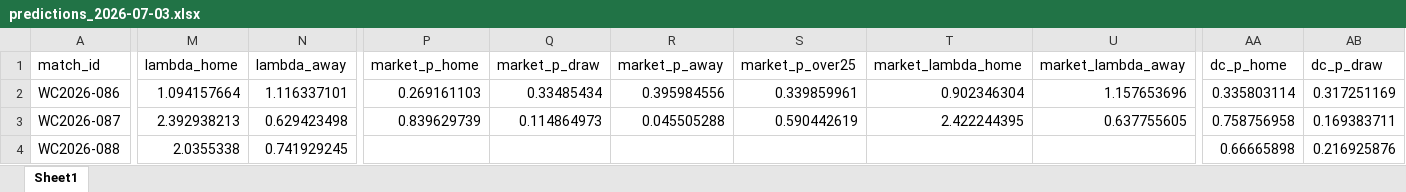
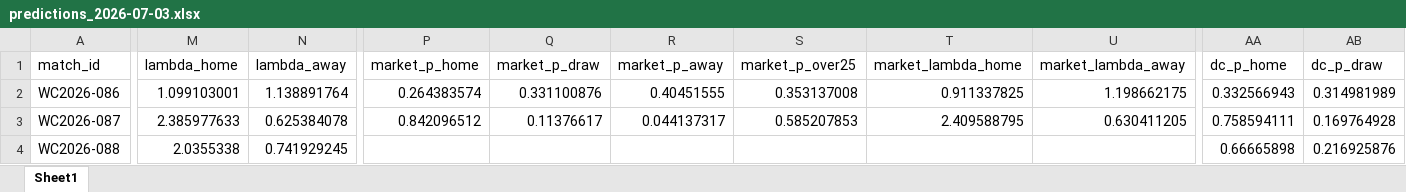
Before and after one commit to paul-pinto/FIFA-World-Cup-2026-Prediction-Pipeline, an Excel workbook: outputs/daily/predictions_2026-07-03.xlsx, sheet Sheet1, drawn as a sheet; only a part is shown, gaps mark what is left out; values as stored, in another font and other column widths than the file's, no borders; the diff covers the shown part only; the diff names each change by its address in the sheet, - before the commit and + after, or states it on an @@ line.

```diff
--- a/outputs/daily/predictions_2026-07-03.xlsx (sheet Sheet1)
+++ b/outputs/daily/predictions_2026-07-03.xlsx (sheet Sheet1)
-M2 (lambda_home): 1.094157664
+M2 (lambda_home): 1.099103001
-N2 (lambda_away): 1.116337101
+N2 (lambda_away): 1.138891764
-P2 (market_p_home): 0.269161103
+P2 (market_p_home): 0.264383574
-Q2 (market_p_draw): 0.33485434
+Q2 (market_p_draw): 0.331100876
-R2 (market_p_away): 0.395984556
+R2 (market_p_away): 0.40451555
-S2 (market_p_over25): 0.339859961
+S2 (market_p_over25): 0.353137008
-T2 (market_lambda_home): 0.902346304
+T2 (market_lambda_home): 0.911337825
-U2 (market_lambda_away): 1.157653696
+U2 (market_lambda_away): 1.198662175
-AA2 (dc_p_home): 0.335803114
+AA2 (dc_p_home): 0.332566943
-AB2 (dc_p_draw): 0.317251169
+AB2 (dc_p_draw): 0.314981989
-M3 (lambda_home): 2.392938213
+M3 (lambda_home): 2.385977633
-N3 (lambda_away): 0.629423498
+N3 (lambda_away): 0.625384078
-P3 (market_p_home): 0.839629739
+P3 (market_p_home): 0.842096512
-Q3 (market_p_draw): 0.114864973
+Q3 (market_p_draw): 0.11376617
-R3 (market_p_away): 0.045505288
+R3 (market_p_away): 0.044137317
-S3 (market_p_over25): 0.590442619
+S3 (market_p_over25): 0.585207853
-T3 (market_lambda_home): 2.422244395
+T3 (market_lambda_home): 2.409588795
-U3 (market_lambda_away): 0.637755605
+U3 (market_lambda_away): 0.630411205
-AA3 (dc_p_home): 0.758756958
+AA3 (dc_p_home): 0.758594111
-AB3 (dc_p_draw): 0.169383711
+AB3 (dc_p_draw): 0.169764928
```
Also changed, not shown: 73 edited cells elsewhere in this sheet, 5 other files.
